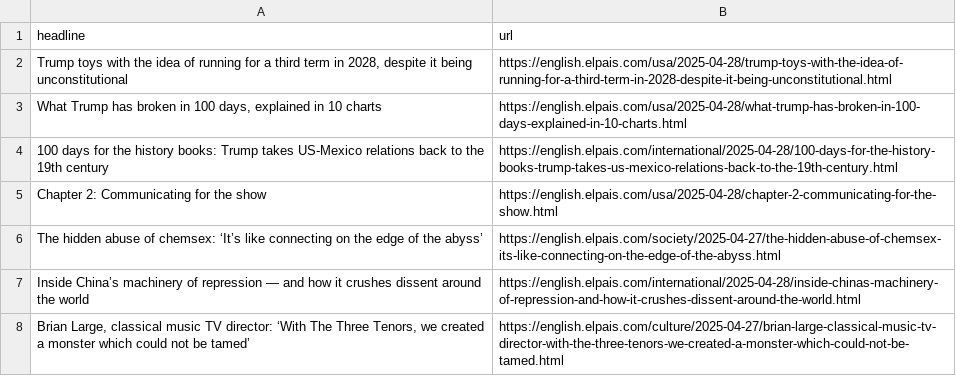
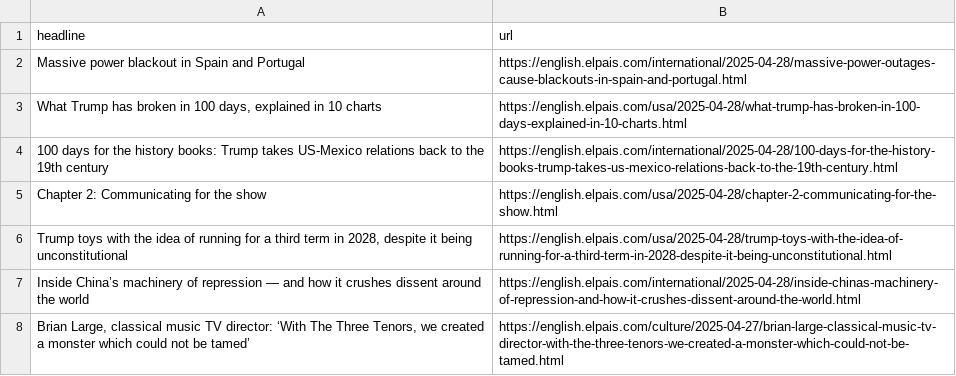
Before and after one commit to berberebecca/el-pais-autoscraper, a CSV file: headlines.csv, drawn as a sheet; only a part is shown.

```diff
--- a/headlines.csv
+++ b/headlines.csv
@@ -1,3 +1,3 @@
 headline,url
-"Trump toys with the idea of running for a third term in 2028, despite it being unconstitutional",https://english.elpais.com/usa/2025-04-28/trump-toys-with-the-idea-of-running-for-a-third-term-in-2028-despite-it-being-unconstitutional.html
+Massive power blackout in Spain and Portugal ,https://english.elpais.com/international/2025-04-28/massive-power-outages-cause-blackouts-in-spain-and-portugal.html
 "What Trump has broken in 100 days, explained in 10 charts ",https://english.elpais.com/usa/2025-04-28/what-trump-has-broken-in-100-days-explained-in-10-charts.html
@@ -5,3 +5,3 @@ headline,url
 Chapter 2: Communicating for the show,https://english.elpais.com/usa/2025-04-28/chapter-2-communicating-for-the-show.html
-The hidden abuse of chemsex: ‘It’s like connecting on the edge of the abyss’,https://english.elpais.com/society/2025-04-27/the-hidden-abuse-of-chemsex-its-like-connecting-on-the-edge-of-the-abyss.html
+"Trump toys with the idea of running for a third term in 2028, despite it being unconstitutional",https://english.elpais.com/usa/2025-04-28/trump-toys-with-the-idea-of-running-for-a-third-term-in-2028-despite-it-being-unconstitutional.html
 Inside China’s machinery of repression — and how it crushes dissent around the world,https://english.elpais.com/international/2025-04-28/inside-chinas-machinery-of-repression-and-how-it-crushes-dissent-around-the-world.html
```
